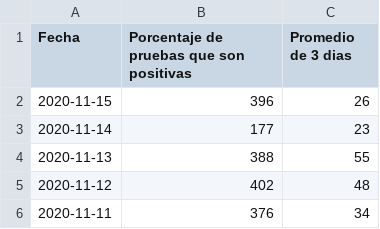
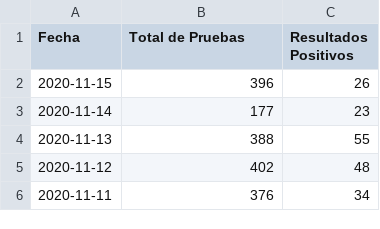
Before and after one commit to SCPHCovid19Data/scph_covid19, a CSV file: test_count_30day_esp.csv, drawn as a sheet; only a part is shown.

Commit message:
Add files via upload

```diff
--- a/test_count_30day_esp.csv
+++ b/test_count_30day_esp.csv
@@ -1,2 +1,2 @@
-"Fecha","Porcentaje de pruebas que son positivas","Promedio de 3 dias"
+"Fecha","Total de Pruebas","Resultados Positivos"
 2020-11-15,396,26
```
